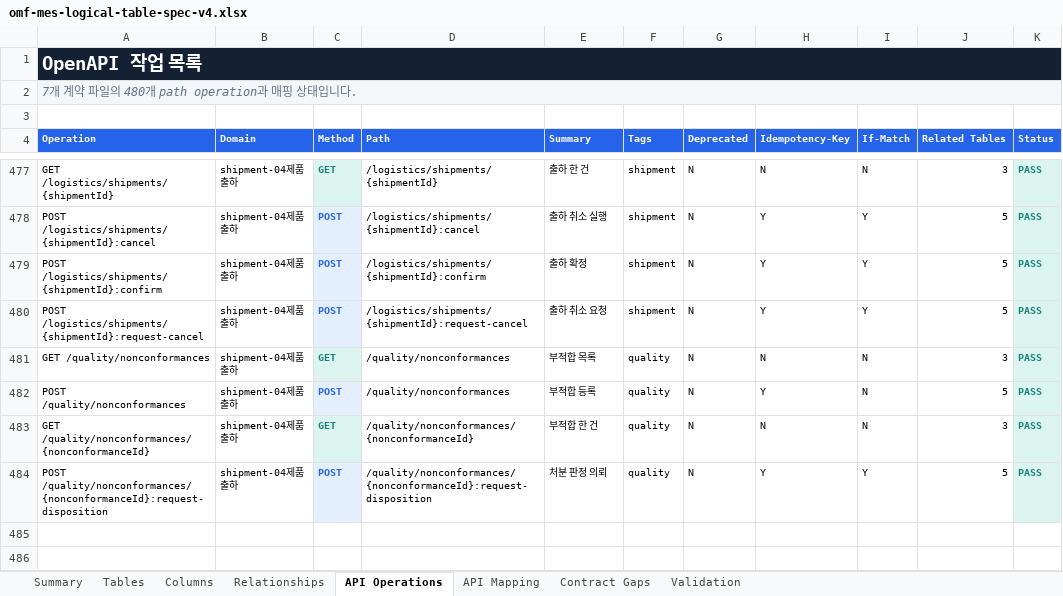
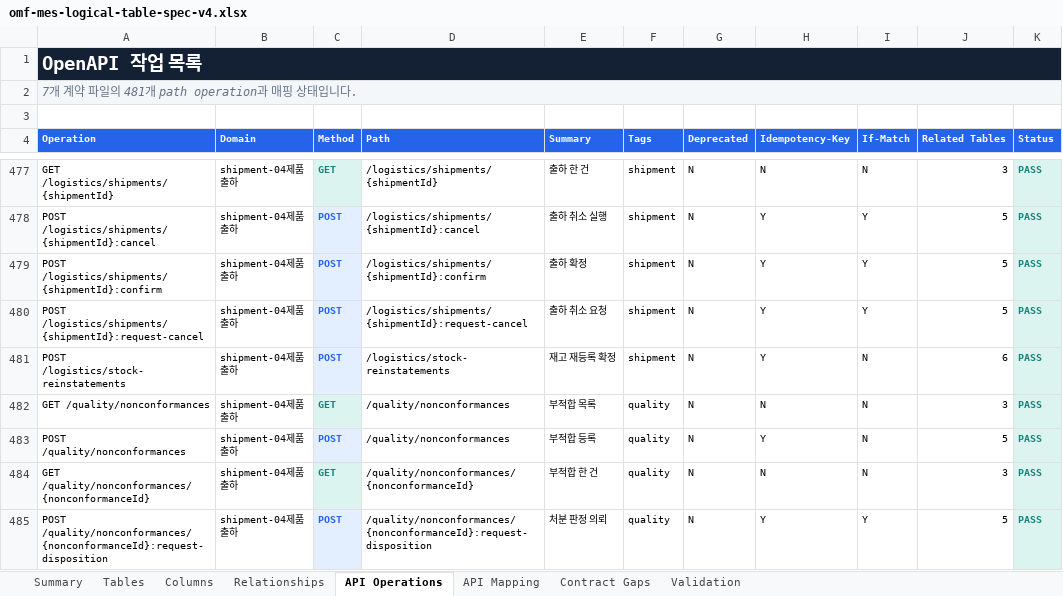
Before and after one commit to CREFLEINC/omf-mes-server, an Excel workbook: outputs/01a0376d-9b7c-7ce0-be72-2df4ecd65d94/omf-mes-logical-table-spec-v4.xlsx, sheet API Operations, drawn as a sheet; only a part is shown, gaps mark what is left out; values as stored, in another font and other column widths than the file's, no borders; charts and pictures and table styles not drawn; the diff names each change by its address in the sheet, - before the commit and + after, or states it on an @@ line.

```diff
--- a/outputs/01a0376d-9b7c-7ce0-be72-2df4ecd65d94/omf-mes-logical-table-spec-v4.xlsx (sheet API Operations)
+++ b/outputs/01a0376d-9b7c-7ce0-be72-2df4ecd65d94/omf-mes-logical-table-spec-v4.xlsx (sheet API Operations)
-A2 (Operation): 7개 계약 파일의 480개 path operation과 매핑 상태입니다.
+A2 (Operation): 7개 계약 파일의 481개 path operation과 매핑 상태입니다.
+row 481: POST /logistics/stock-reinstatements | shipment-04제품출하 | POST | /logistics/stock-reinstatements | 재고 재등록 확정 | shipment | N | Y | N | 6 | PASS
```
Also changed, not shown: sheet API Mapping, sheet Validation, sheet Summary, 10 other files.
